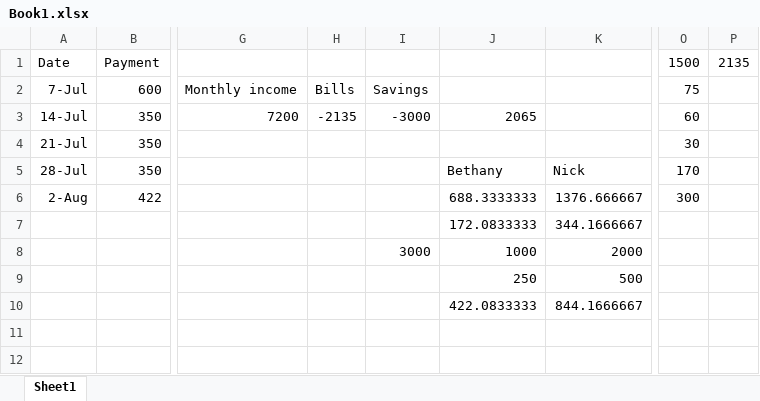
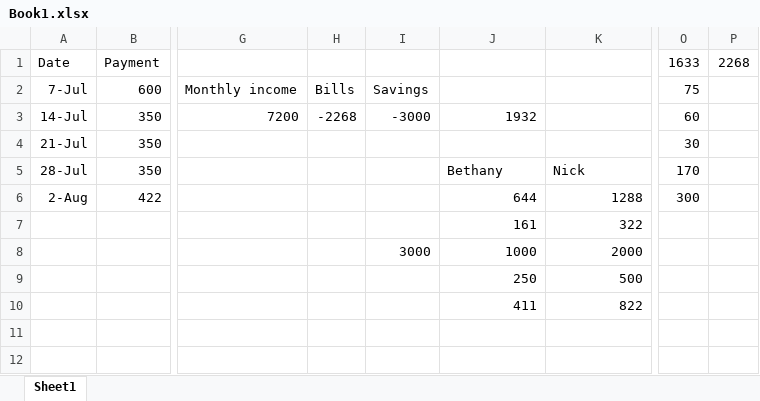
Before and after one commit to NickDMansfield/household-money, an Excel workbook: Book1.xlsx, sheet Sheet1, drawn as a sheet; only a part is shown, gaps mark what is left out; values as stored, in another font and other column widths than the file's, no borders; the diff names each change by its address in the sheet, - before the commit and + after, or states it on an @@ line.

Commit message:
Accounted for updated mortgage cost

```diff
--- a/Book1.xlsx (sheet Sheet1)
+++ b/Book1.xlsx (sheet Sheet1)
-O1: 1500
+O1: 1633
-P1: 2135
+P1: 2268
-H3: -2135
+H3: -2268
-J3: 2065
+J3: 1932
-J6: 688.3333333
+J6: 644
-K6: 1376.666667
+K6: 1288
-J7: 172.0833333
+J7: 161
-K7: 344.1666667
+K7: 322
-J10: 422.0833333
+J10: 411
-K10: 844.1666667
+K10: 822
```
